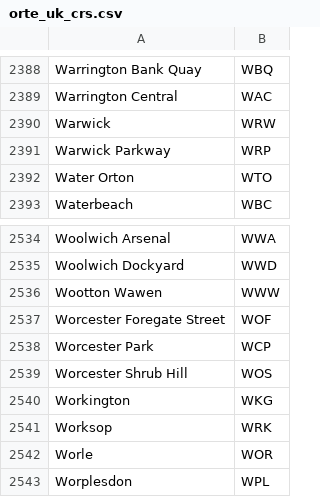
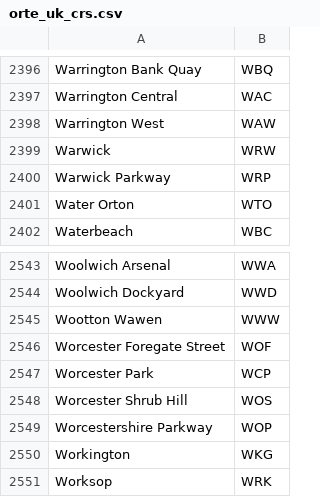
Before and after one commit to baeuchle/ds100bot, a CSV file: sources/orte_uk_crs.csv, drawn as a sheet; only a part is shown, gaps mark what is left out; the shorter side is filled out with more unchanged rows; the diff covers the shown part only; the diff names each change by its address in the sheet, - before the commit and + after, or states it on an @@ line.

```diff
--- a/sources/orte_uk_crs.csv
+++ b/sources/orte_uk_crs.csv
+row 2398: Warrington West | WAW
+row 2549: Worcestershire Parkway | WOP
```
Also changed, not shown: 9 added rows and 1 removed row elsewhere in this file.
